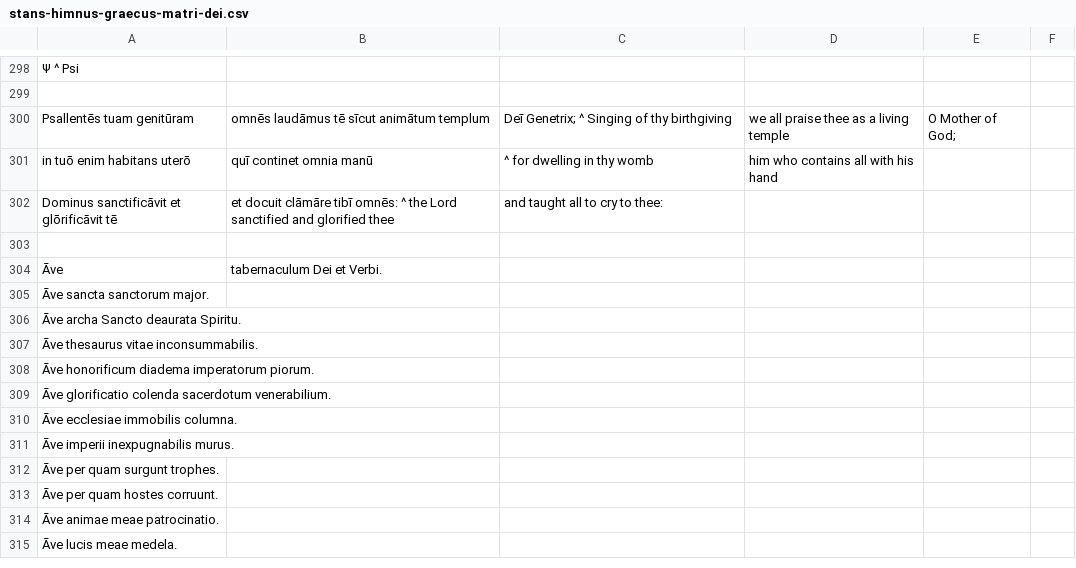
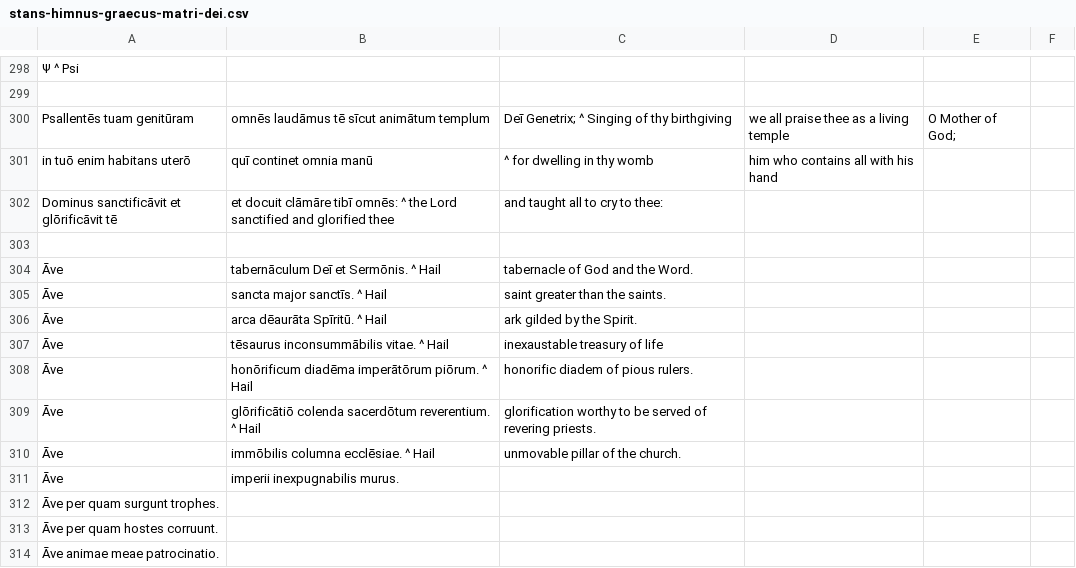
Before and after one commit to DoctrinaLatina/doctrina-latina, a CSV file: himnus/stans-himnus-graecus-matri-dei.csv, drawn as a sheet; only a part is shown, gaps mark what is left out; the shorter side is filled out with more unchanged rows.

```diff
--- a/himnus/stans-himnus-graecus-matri-dei.csv
+++ b/himnus/stans-himnus-graecus-matri-dei.csv
@@ -303,10 +303,10 @@ Dominus sanctificāvit et glōrificāvit tē, et docuit clāmāre tibī omnēs:
 
-Āve, tabernaculum Dei et Verbi.
-Āve sancta sanctorum major.
-Āve archa Sancto deaurata Spiritu.
-Āve thesaurus vitae inconsummabilis.
-Āve honorificum diadema imperatorum piorum.
-Āve glorificatio colenda sacerdotum venerabilium.
-Āve ecclesiae immobilis columna.
-Āve imperii inexpugnabilis murus.
+Āve, tabernāculum Deī et Sermōnis. ^ Hail, tabernacle of God and the Word.
+Āve, sancta major sanctīs. ^ Hail, saint greater than the saints.
+Āve, arca dēaurāta Spīritū. ^ Hail, ark gilded by the Spirit.
+Āve, tēsaurus inconsummābilis vitae. ^ Hail, inexaustable treasury of life
+Āve, honōrificum diadēma imperātōrum piōrum. ^ Hail, honorific diadem of pious rulers.
+Āve, glōrificātiō colenda sacerdōtum reverentium. ^ Hail, glorification worthy to be served of revering priests.
+Āve, immōbilis columna ecclēsiae. ^ Hail, unmovable pillar of the church.
+Āve, imperii inexpugnabilis murus.
 Āve per quam surgunt trophes.
```
Also changed, not shown: 1 other file.
